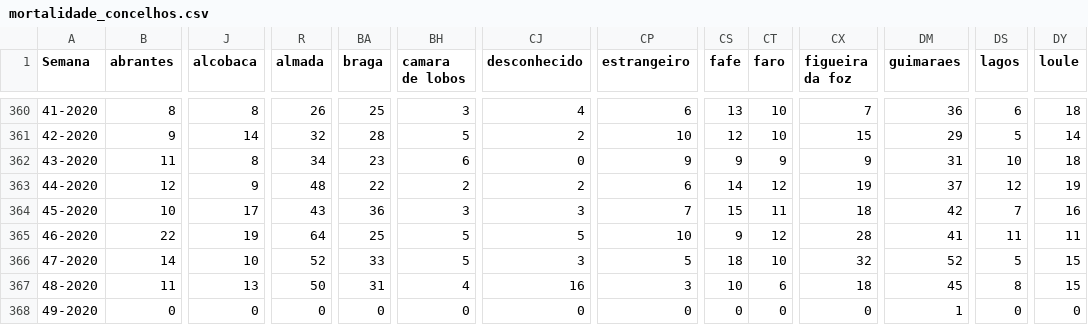
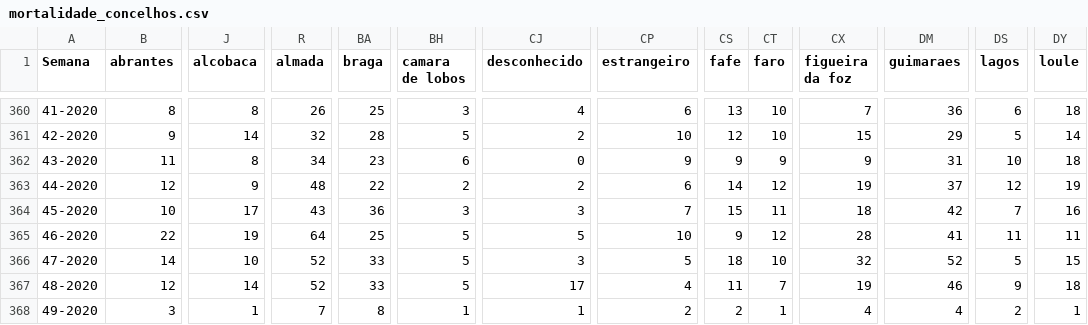
Before and after one commit to dssg-pt/dados-SICOeVM, a CSV file: mortalidade_concelhos.csv, drawn as a sheet; only a part is shown, gaps mark what is left out; the diff covers the shown part only; the diff names each change by its address in the sheet, - before the commit and + after, or states it on an @@ line.

```diff
--- a/mortalidade_concelhos.csv
+++ b/mortalidade_concelhos.csv
-B367 (abrantes): 11
+B367 (abrantes): 12
-J367 (alcobaca): 13
+J367 (alcobaca): 14
-R367 (almada): 50
+R367 (almada): 52
-BA367 (braga): 31
+BA367 (braga): 33
-BH367 (camara de lobos): 4
+BH367 (camara de lobos): 5
-CJ367 (desconhecido): 16
+CJ367 (desconhecido): 17
-CP367 (estrangeiro): 3
+CP367 (estrangeiro): 4
-CS367 (fafe): 10
+CS367 (fafe): 11
-CT367 (faro): 6
+CT367 (faro): 7
-CX367 (figueira da foz): 18
+CX367 (figueira da foz): 19
-DM367 (guimaraes): 45
+DM367 (guimaraes): 46
-DS367 (lagos): 8
+DS367 (lagos): 9
-DY367 (loule): 15
+DY367 (loule): 18
-B368 (abrantes): 0
+B368 (abrantes): 3
-J368 (alcobaca): 0
+J368 (alcobaca): 1
-R368 (almada): 0
+R368 (almada): 7
-BA368 (braga): 0
+BA368 (braga): 8
-BH368 (camara de lobos): 0
+BH368 (camara de lobos): 1
-CJ368 (desconhecido): 0
+CJ368 (desconhecido): 1
-CP368 (estrangeiro): 0
+CP368 (estrangeiro): 2
-CS368 (fafe): 0
+CS368 (fafe): 2
-CT368 (faro): 0
+CT368 (faro): 1
-CX368 (figueira da foz): 0
+CX368 (figueira da foz): 4
-DM368 (guimaraes): 1
+DM368 (guimaraes): 4
-DS368 (lagos): 0
+DS368 (lagos): 2
-DY368 (loule): 0
+DY368 (loule): 1
```
Also changed, not shown: 169 edited cells elsewhere in this file, 3 other files.
